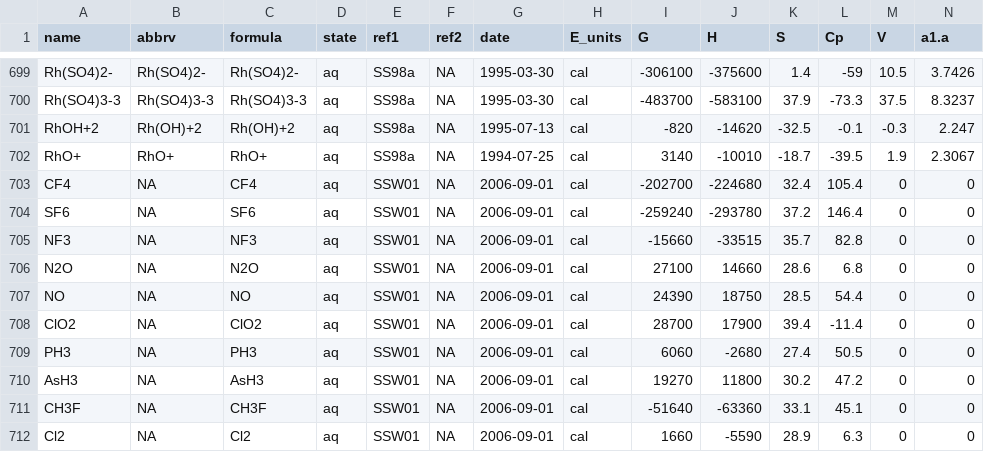
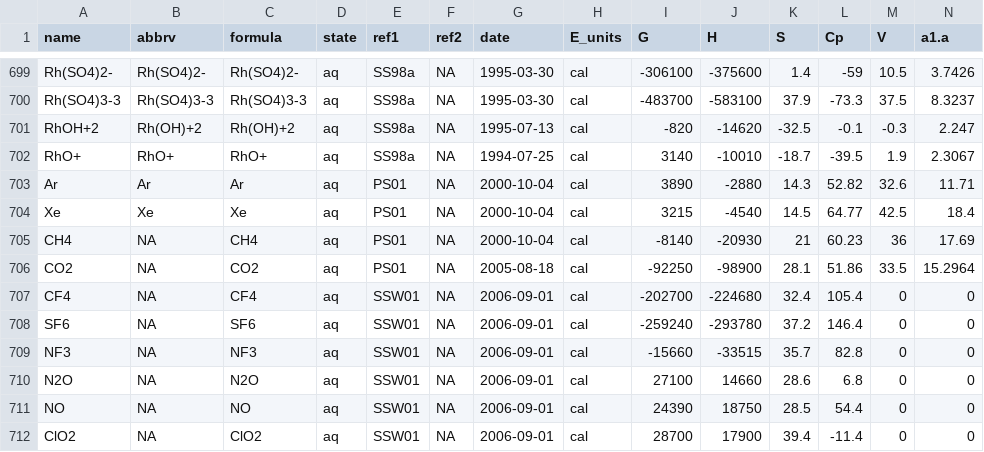
Before and after one commit to rforge/chnosz, a CSV file: pkg/CHNOSZ/inst/extdata/OBIGT/inorganic_aq.csv, drawn as a sheet; only a part is shown, gaps mark what is left out; the shorter side is filled out with more unchanged rows; rows hold the shown columns only; the diff names each change by its address in the sheet, - before the commit and + after, or states it on an @@ line.

Commit message:
Move Ar, Xe, CH4, and CO2 from organic_aq.csv to inorganic_aq.csv
git-svn-id: svn://svn.r-forge.r-project.org/svnroot/chnosz@678 edb9625f-4e0d-4859-8d74-9fd3b1da38cb

```diff
--- a/pkg/CHNOSZ/inst/extdata/OBIGT/inorganic_aq.csv
+++ b/pkg/CHNOSZ/inst/extdata/OBIGT/inorganic_aq.csv
+row 703: Ar | Ar | Ar | aq | PS01 | NA | 2000-10-04 | cal | 3890 | -2880 | 14.3 | 52.82 | 32.6 | 11.71
+row 704: Xe | Xe | Xe | aq | PS01 | NA | 2000-10-04 | cal | 3215 | -4540 | 14.5 | 64.77 | 42.5 | 18.4
+row 705: CH4 | NA | CH4 | aq | PS01 | NA | 2000-10-04 | cal | -8140 | -20930 | 21 | 60.23 | 36 | 17.69
+row 706: CO2 | NA | CO2 | aq | PS01 | NA | 2005-08-18 | cal | -92250 | -98900 | 28.1 | 51.86 | 33.5 | 15.2964
```
Also changed, not shown: pkg/CHNOSZ/inst/extdata/OBIGT/organic_aq.csv, 4 other files.
